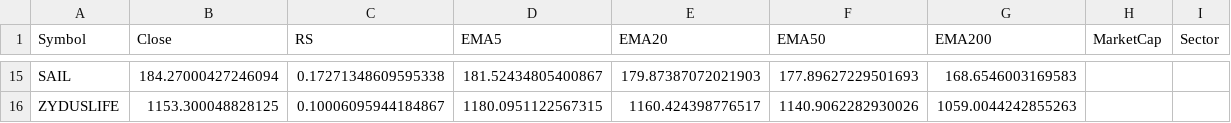
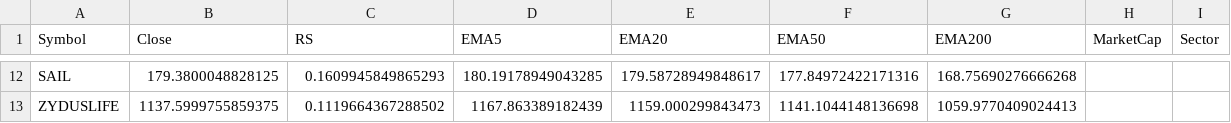
Before and after one commit to mahidhar1999/Stock_Scanner, a CSV file: all_stocks_filtered.csv, drawn as a sheet; only a part is shown, gaps mark what is left out; addresses are those after the commit; the diff covers the shown part only; the diff names each change by its address in the sheet, - before the commit and + after, or states it on an @@ line.

```diff
--- a/all_stocks_filtered.csv
+++ b/all_stocks_filtered.csv
-B12 (Close): 184.27000427246094
+B12 (Close): 179.3800048828125
-C12 (RS): 0.17271348609595338
+C12 (RS): 0.1609945849865293
-D12 (EMA5): 181.52434805400867
+D12 (EMA5): 180.19178949043285
-E12 (EMA20): 179.87387072021903
+E12 (EMA20): 179.58728949848617
-F12 (EMA50): 177.89627229501693
+F12 (EMA50): 177.84972422171316
-G12 (EMA200): 168.6546003169583
+G12 (EMA200): 168.75690276666268
-B13 (Close): 1153.300048828125
+B13 (Close): 1137.5999755859375
-C13 (RS): 0.10006095944184867
+C13 (RS): 0.1119664367288502
-D13 (EMA5): 1180.0951122567315
+D13 (EMA5): 1167.863389182439
-E13 (EMA20): 1160.424398776517
+E13 (EMA20): 1159.000299843473
-F13 (EMA50): 1140.9062282930026
+F13 (EMA50): 1141.1044148136698
-G13 (EMA200): 1059.0044242855263
+G13 (EMA200): 1059.9770409024413
```
Also changed, not shown: 1 added row, 4 removed rows and 54 edited cells elsewhere in this file, all_stocks_raw.csv.
